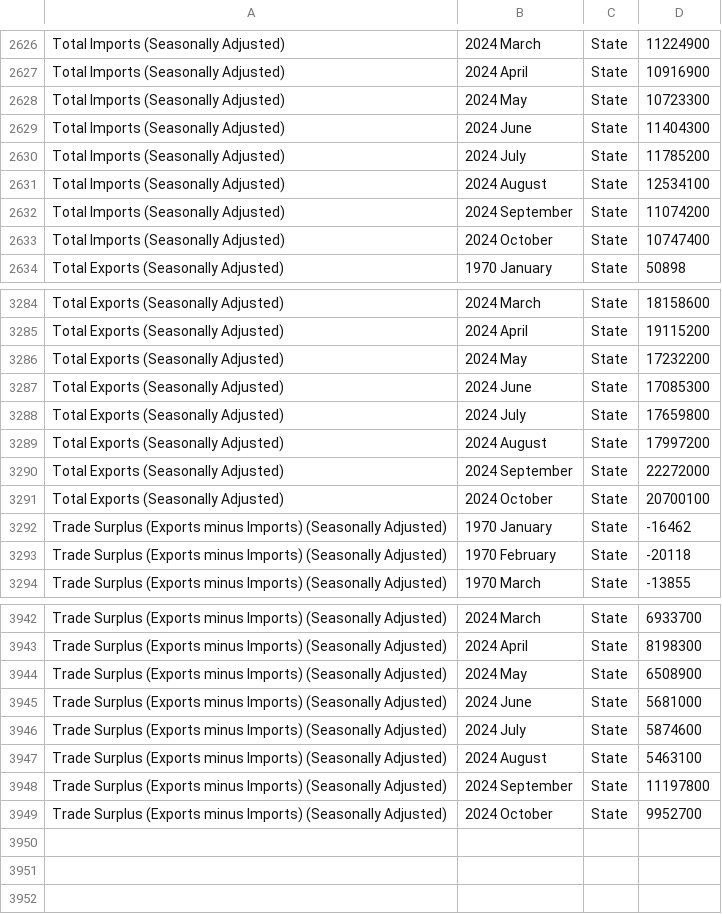
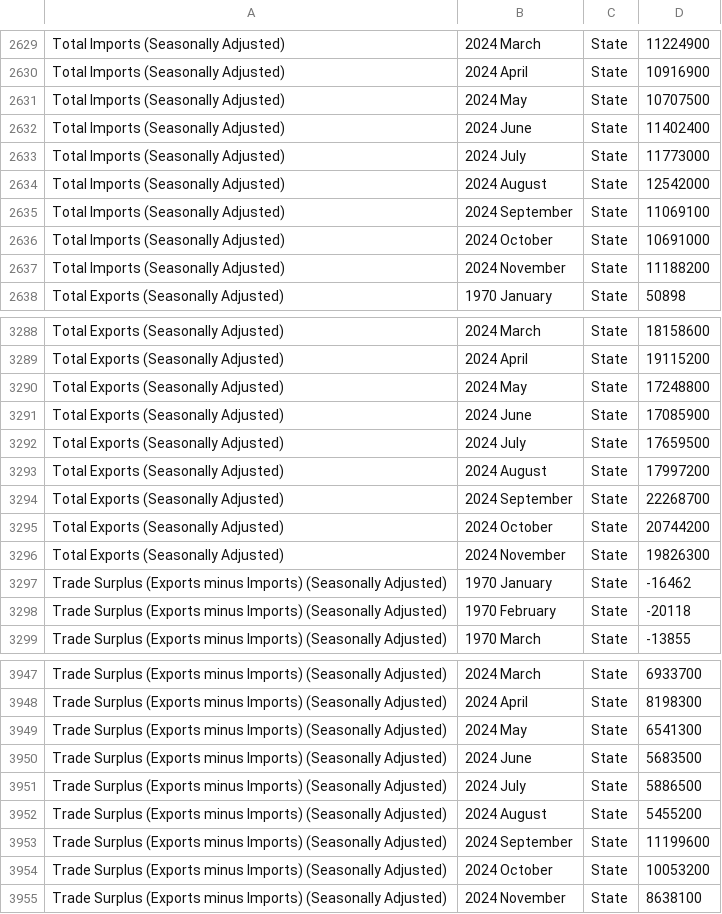
Before and after one commit to flanneryjcso/econ_dash_data, a CSV file: tsm01.csv, drawn as a sheet; only a part is shown, gaps mark what is left out; the diff covers the shown part only.

```diff
--- a/tsm01.csv
+++ b/tsm01.csv
@@ -2627,8 +2630,9 @@ Total Imports (Seasonally Adjusted),2024 March,State,11224900
 Total Imports (Seasonally Adjusted),2024 April,State,10916900
-Total Imports (Seasonally Adjusted),2024 May,State,10723300
-Total Imports (Seasonally Adjusted),2024 June,State,11404300
-Total Imports (Seasonally Adjusted),2024 July,State,11785200
-Total Imports (Seasonally Adjusted),2024 August,State,12534100
-Total Imports (Seasonally Adjusted),2024 September,State,11074200
-Total Imports (Seasonally Adjusted),2024 October,State,10747400
+Total Imports (Seasonally Adjusted),2024 May,State,10707500
+Total Imports (Seasonally Adjusted),2024 June,State,11402400
+Total Imports (Seasonally Adjusted),2024 July,State,11773000
+Total Imports (Seasonally Adjusted),2024 August,State,12542000
+Total Imports (Seasonally Adjusted),2024 September,State,11069100
+Total Imports (Seasonally Adjusted),2024 October,State,10691000
+Total Imports (Seasonally Adjusted),2024 November,State,11188200
 Total Exports (Seasonally Adjusted),1970 January,State,50898
@@ -3285,8 +3289,9 @@ Total Exports (Seasonally Adjusted),2024 March,State,18158600
 Total Exports (Seasonally Adjusted),2024 April,State,19115200
-Total Exports (Seasonally Adjusted),2024 May,State,17232200
-Total Exports (Seasonally Adjusted),2024 June,State,17085300
-Total Exports (Seasonally Adjusted),2024 July,State,17659800
+Total Exports (Seasonally Adjusted),2024 May,State,17248800
+Total Exports (Seasonally Adjusted),2024 June,State,17085900
+Total Exports (Seasonally Adjusted),2024 July,State,17659500
 Total Exports (Seasonally Adjusted),2024 August,State,17997200
-Total Exports (Seasonally Adjusted),2024 September,State,22272000
-Total Exports (Seasonally Adjusted),2024 October,State,20700100
+Total Exports (Seasonally Adjusted),2024 September,State,22268700
+Total Exports (Seasonally Adjusted),2024 October,State,20744200
+Total Exports (Seasonally Adjusted),2024 November,State,19826300
 Trade Surplus (Exports minus Imports) (Seasonally Adjusted),1970 January,State,-16462
@@ -3943,7 +3948,8 @@ Trade Surplus (Exports minus Imports) (Seasonally Adjusted),2024 March,State,693
 Trade Surplus (Exports minus Imports) (Seasonally Adjusted),2024 April,State,8198300
-Trade Surplus (Exports minus Imports) (Seasonally Adjusted),2024 May,State,6508900
-Trade Surplus (Exports minus Imports) (Seasonally Adjusted),2024 June,State,5681000
-Trade Surplus (Exports minus Imports) (Seasonally Adjusted),2024 July,State,5874600
-Trade Surplus (Exports minus Imports) (Seasonally Adjusted),2024 August,State,5463100
-Trade Surplus (Exports minus Imports) (Seasonally Adjusted),2024 September,State,11197800
-Trade Surplus (Exports minus Imports) (Seasonally Adjusted),2024 October,State,9952700
+Trade Surplus (Exports minus Imports) (Seasonally Adjusted),2024 May,State,6541300
+Trade Surplus (Exports minus Imports) (Seasonally Adjusted),2024 June,State,5683500
+Trade Surplus (Exports minus Imports) (Seasonally Adjusted),2024 July,State,5886500
+Trade Surplus (Exports minus Imports) (Seasonally Adjusted),2024 August,State,5455200
+Trade Surplus (Exports minus Imports) (Seasonally Adjusted),2024 September,State,11199600
+Trade Surplus (Exports minus Imports) (Seasonally Adjusted),2024 October,State,10053200
+Trade Surplus (Exports minus Imports) (Seasonally Adjusted),2024 November,State,8638100
```
Also changed, not shown: 3 added rows and 6 edited cells elsewhere in this file, 1 other file.
